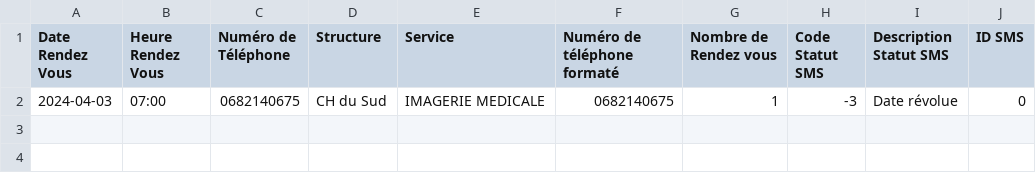
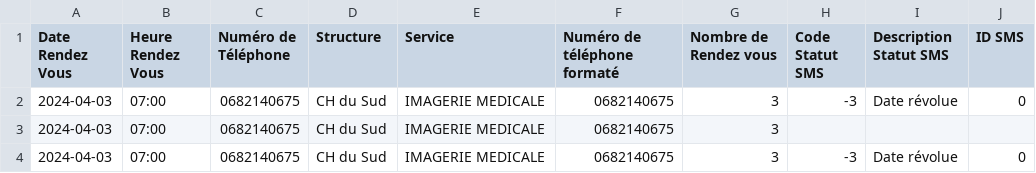
Before and after one commit to SkaJess/smsmanager, a CSV file: sample/output/sample-synthese.csv, drawn as a sheet.

```diff
--- a/sample/output/sample-synthese.csv
+++ b/sample/output/sample-synthese.csv
@@ -1,2 +1,4 @@
 "Date Rendez Vous";"Heure Rendez Vous";"Numéro de Téléphone";Structure;Service;"Numéro de téléphone formaté";"Nombre de Rendez vous";"Code Statut SMS";"Description Statut SMS";"ID SMS"
-2024-04-03;07:00;0682140675;"CH du Sud";"IMAGERIE MEDICALE";0682140675;1;-3;"Date révolue";0
+2024-04-03;07:00;0682140675;"CH du Sud";"IMAGERIE MEDICALE";0682140675;3;-3;"Date révolue";0
+2024-04-03;07:00;0682140675;"CH du Sud";"IMAGERIE MEDICALE";0682140675;3;;;
+2024-04-03;07:00;0682140675;"CH du Sud";"IMAGERIE MEDICALE";0682140675;3;-3;"Date révolue";0
```
Also changed, not shown: 5 other files.
